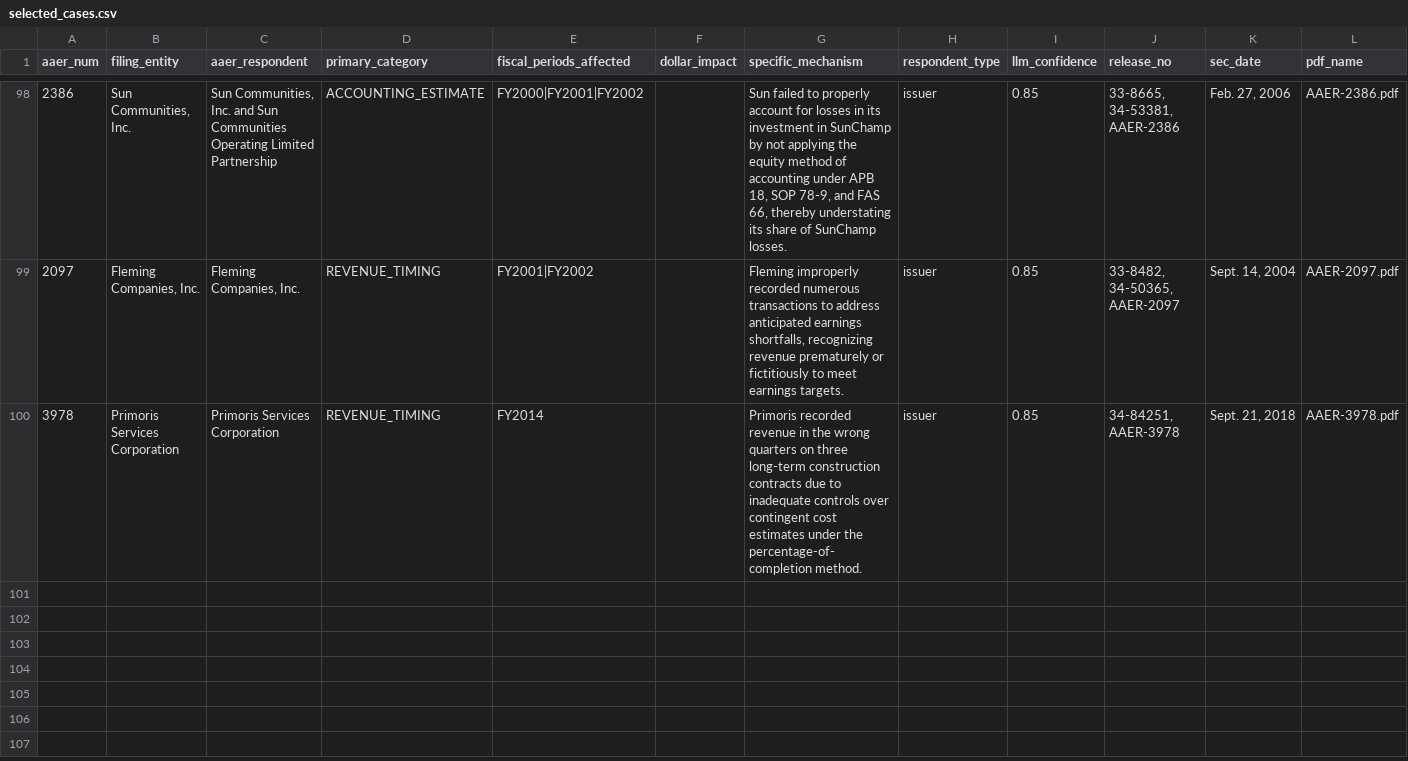
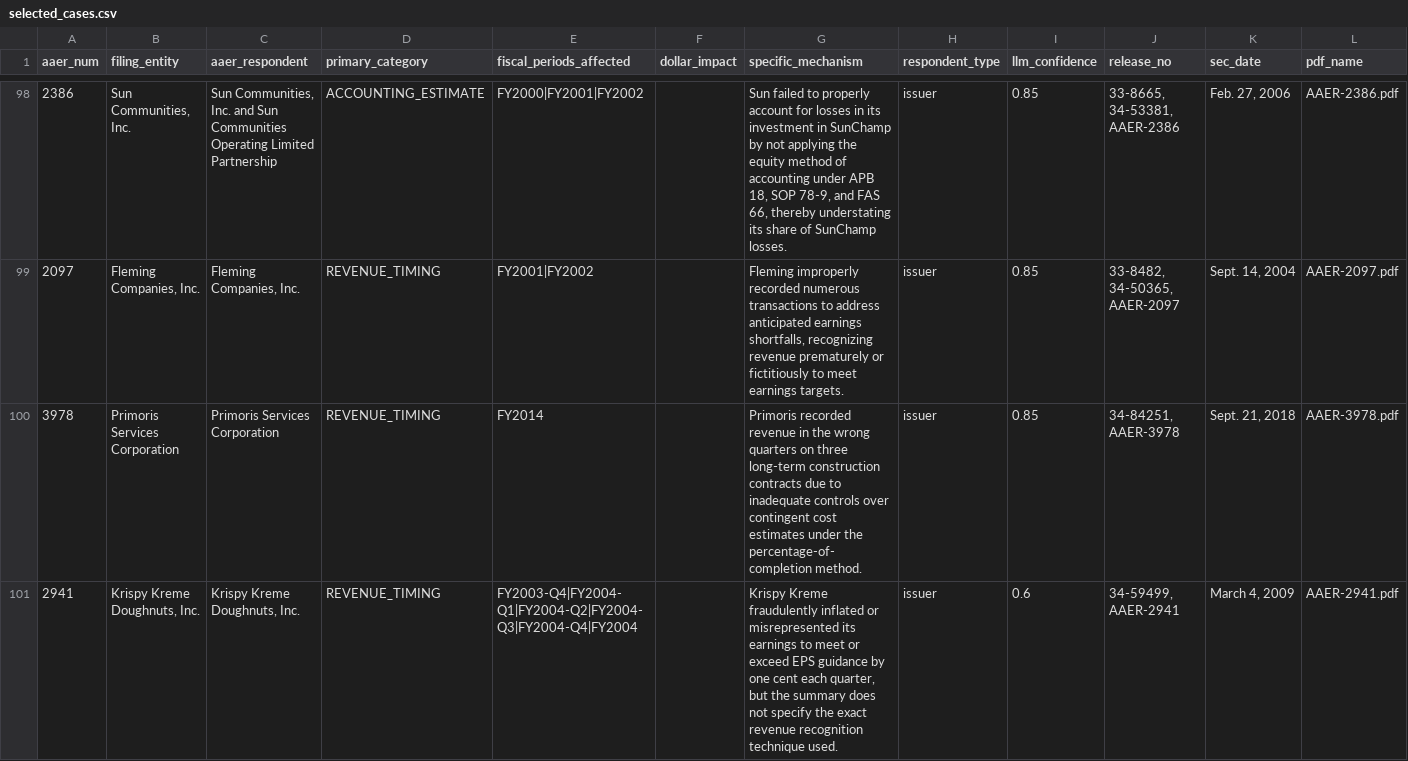
Before and after one commit to Ruomo123/audit-misinfo-benchmar, a CSV file: aaer_filtered_v2/selected_cases.csv, drawn as a sheet; only a part is shown, gaps mark what is left out; the diff names each change by its address in the sheet, - before the commit and + after, or states it on an @@ line.

```diff
--- a/aaer_filtered_v2/selected_cases.csv
+++ b/aaer_filtered_v2/selected_cases.csv
+row 101: 2941 | Krispy Kreme Doughnuts, Inc. | Krispy Kreme Doughnuts, Inc. | REVENUE_TIMING | FY2003-Q4|FY2004-Q1|FY2004-Q2|FY2004-Q3|FY2004-Q4|FY2004 |  | Krispy Kreme fraudulently inflated or misrepresented its earnings to meet or exceed EPS guidance by one cent each quarter, but the summary does not specify the exact revenue recognition technique used. | issuer | 0.6 | 34-59499, AAER-2941 | March 4, 2009 | AAER-2941.pdf
```
Also changed, not shown: 6 other files.
